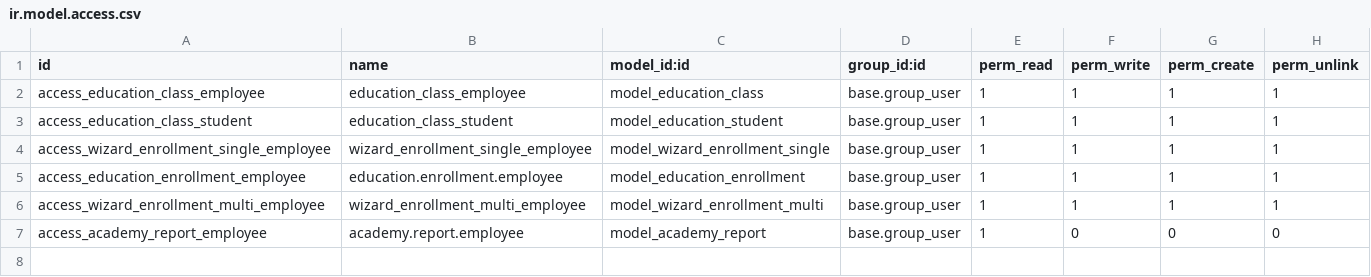
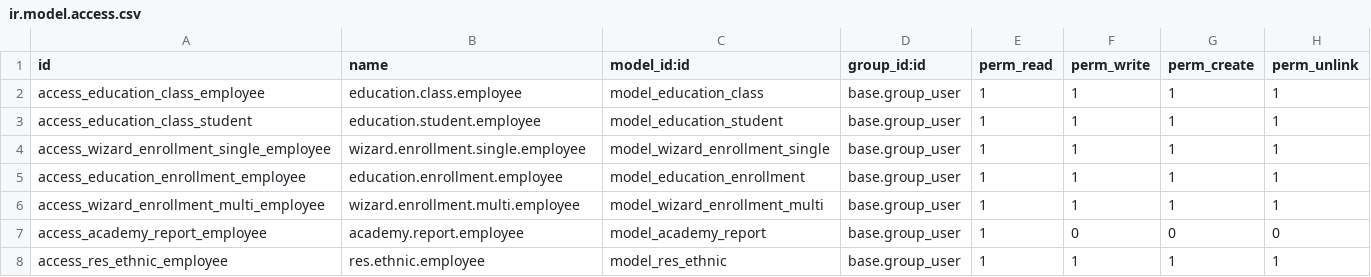
Before and after one commit to thanh-at2-ptit/learn-odoo, a CSV file: viindoo_academy/security/ir.model.access.csv, drawn as a sheet.

```diff
--- a/viindoo_academy/security/ir.model.access.csv
+++ b/viindoo_academy/security/ir.model.access.csv
@@ -1,7 +1,8 @@
 id,name,model_id:id,group_id:id,perm_read,perm_write,perm_create,perm_unlink
-access_education_class_employee,education_class_employee,model_education_class,base.group_user,1,1,1,1
-access_education_class_student,education_class_student,model_education_student,base.group_user,1,1,1,1
-access_wizard_enrollment_single_employee,wizard_enrollment_single_employee,model_wizard_enrollment_single,base.group_user,1,1,1,1
+access_education_class_employee,education.class.employee,model_education_class,base.group_user,1,1,1,1
+access_education_class_student,education.student.employee,model_education_student,base.group_user,1,1,1,1
+access_wizard_enrollment_single_employee,wizard.enrollment.single.employee,model_wizard_enrollment_single,base.group_user,1,1,1,1
 access_education_enrollment_employee,education.enrollment.employee,model_education_enrollment,base.group_user,1,1,1,1
-access_wizard_enrollment_multi_employee,wizard_enrollment_multi_employee,model_wizard_enrollment_multi,base.group_user,1,1,1,1
+access_wizard_enrollment_multi_employee,wizard.enrollment.multi.employee,model_wizard_enrollment_multi,base.group_user,1,1,1,1
 access_academy_report_employee,academy.report.employee,model_academy_report,base.group_user,1,0,0,0
+access_res_ethnic_employee,res.ethnic.employee,model_res_ethnic,base.group_user,1,1,1,1
```
Also changed, not shown: 1 other file.
